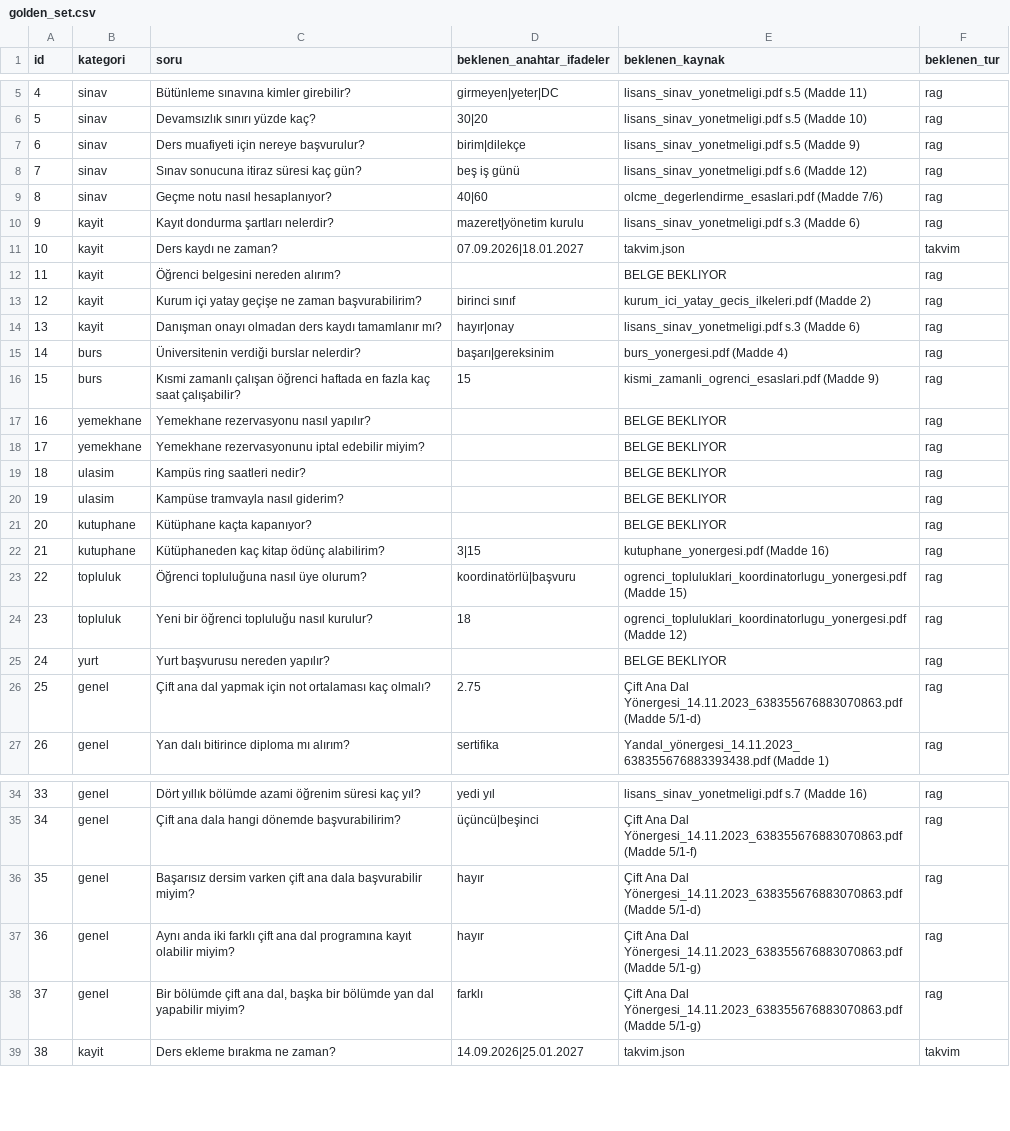
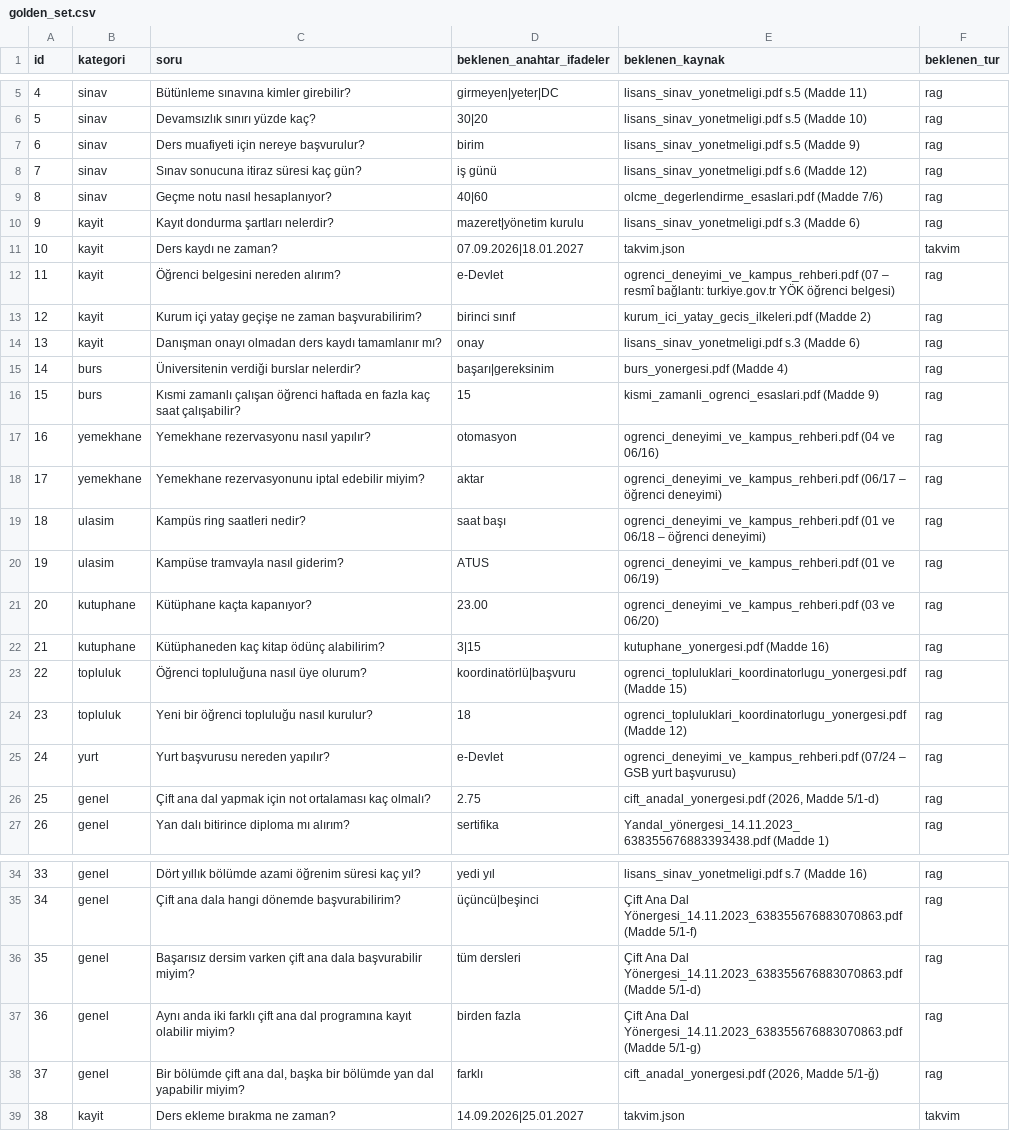
Before and after one commit to sln2534/selcuk-kampus-asistani, a CSV file: eval/golden_set.csv, drawn as a sheet; only a part is shown, gaps mark what is left out; the diff covers the shown part only.

Commit message:
4. ölçüm (belgesi olan sorularda %96,2, ortalama 2,9 sn) (#8)

```diff
--- a/eval/golden_set.csv
+++ b/eval/golden_set.csv
@@ -6,4 +6,4 @@ id,kategori,soru,beklenen_anahtar_ifadeler,beklenen_kaynak,beklenen_tur
 5,sinav,Devamsızlık sınırı yüzde kaç?,30|20,lisans_sinav_yonetmeligi.pdf s.5 (Madde 10),rag
-6,sinav,Ders muafiyeti için nereye başvurulur?,birim|dilekçe,lisans_sinav_yonetmeligi.pdf s.5 (Madde 9),rag
-7,sinav,Sınav sonucuna itiraz süresi kaç gün?,beş iş günü,lisans_sinav_yonetmeligi.pdf s.6 (Madde 12),rag
+6,sinav,Ders muafiyeti için nereye başvurulur?,birim,lisans_sinav_yonetmeligi.pdf s.5 (Madde 9),rag
+7,sinav,Sınav sonucuna itiraz süresi kaç gün?,iş günü,lisans_sinav_yonetmeligi.pdf s.6 (Madde 12),rag
 8,sinav,Geçme notu nasıl hesaplanıyor?,40|60,olcme_degerlendirme_esaslari.pdf (Madde 7/6),rag
@@ -11,12 +11,12 @@ id,kategori,soru,beklenen_anahtar_ifadeler,beklenen_kaynak,beklenen_tur
 10,kayit,Ders kaydı ne zaman?,07.09.2026|18.01.2027,takvim.json,takvim
-11,kayit,Öğrenci belgesini nereden alırım?,,BELGE BEKLIYOR,rag
+11,kayit,Öğrenci belgesini nereden alırım?,e-Devlet,ogrenci_deneyimi_ve_kampus_rehberi.pdf (07 – resmî bağlantı: turkiye.gov.tr YÖK öğrenci belgesi),rag
 12,kayit,Kurum içi yatay geçişe ne zaman başvurabilirim?,birinci sınıf,kurum_ici_yatay_gecis_ilkeleri.pdf (Madde 2),rag
-13,kayit,Danışman onayı olmadan ders kaydı tamamlanır mı?,hayır|onay,lisans_sinav_yonetmeligi.pdf s.3 (Madde 6),rag
+13,kayit,Danışman onayı olmadan ders kaydı tamamlanır mı?,onay,lisans_sinav_yonetmeligi.pdf s.3 (Madde 6),rag
 14,burs,Üniversitenin verdiği burslar nelerdir?,başarı|gereksinim,burs_yonergesi.pdf (Madde 4),rag
 15,burs,Kısmi zamanlı çalışan öğrenci haftada en fazla kaç saat çalışabilir?,15,kismi_zamanli_ogrenci_esaslari.pdf (Madde 9),rag
-16,yemekhane,Yemekhane rezervasyonu nasıl yapılır?,,BELGE BEKLIYOR,rag
-17,yemekhane,Yemekhane rezervasyonunu iptal edebilir miyim?,,BELGE BEKLIYOR,rag
-18,ulasim,Kampüs ring saatleri nedir?,,BELGE BEKLIYOR,rag
-19,ulasim,Kampüse tramvayla nasıl giderim?,,BELGE BEKLIYOR,rag
-20,kutuphane,Kütüphane kaçta kapanıyor?,,BELGE BEKLIYOR,rag
+16,yemekhane,Yemekhane rezervasyonu nasıl yapılır?,otomasyon,ogrenci_deneyimi_ve_kampus_rehberi.pdf (04 ve 06/16),rag
+17,yemekhane,Yemekhane rezervasyonunu iptal edebilir miyim?,aktar,ogrenci_deneyimi_ve_kampus_rehberi.pdf (06/17 – öğrenci deneyimi),rag
+18,ulasim,Kampüs ring saatleri nedir?,saat başı,ogrenci_deneyimi_ve_kampus_rehberi.pdf (01 ve 06/18 – öğrenci deneyimi),rag
+19,ulasim,Kampüse tramvayla nasıl giderim?,ATUS,ogrenci_deneyimi_ve_kampus_rehberi.pdf (01 ve 06/19),rag
+20,kutuphane,Kütüphane kaçta kapanıyor?,23.00,ogrenci_deneyimi_ve_kampus_rehberi.pdf (03 ve 06/20),rag
 21,kutuphane,Kütüphaneden kaç kitap ödünç alabilirim?,3|15,kutuphane_yonergesi.pdf (Madde 16),rag
@@ -24,4 +24,4 @@ id,kategori,soru,beklenen_anahtar_ifadeler,beklenen_kaynak,beklenen_tur
 23,topluluk,Yeni bir öğrenci topluluğu nasıl kurulur?,18,ogrenci_topluluklari_koordinatorlugu_yonergesi.pdf (Madde 12),rag
-24,yurt,Yurt başvurusu nereden yapılır?,,BELGE BEKLIYOR,rag
-25,genel,Çift ana dal yapmak için not ortalaması kaç olmalı?,2.75,Çift Ana Dal Yönergesi_14.11.2023_638355676883070863.pdf (Madde 5/1-d),rag
+24,yurt,Yurt başvurusu nereden yapılır?,e-Devlet,ogrenci_deneyimi_ve_kampus_rehberi.pdf (07/24 – GSB yurt başvurusu),rag
+25,genel,Çift ana dal yapmak için not ortalaması kaç olmalı?,2.75,"cift_anadal_yonergesi.pdf (2026, Madde 5/1-d)",rag
 26,genel,Yan dalı bitirince diploma mı alırım?,sertifika,Yandal_yönergesi_14.11.2023_638355676883393438.pdf (Madde 1),rag
@@ -35,5 +35,5 @@ id,kategori,soru,beklenen_anahtar_ifadeler,beklenen_kaynak,beklenen_tur
 34,genel,Çift ana dala hangi dönemde başvurabilirim?,üçüncü|beşinci,Çift Ana Dal Yönergesi_14.11.2023_638355676883070863.pdf (Madde 5/1-f),rag
-35,genel,Başarısız dersim varken çift ana dala başvurabilir miyim?,hayır,Çift Ana Dal Yönergesi_14.11.2023_638355676883070863.pdf (Madde 5/1-d),rag
-36,genel,Aynı anda iki farklı çift ana dal programına kayıt olabilir miyim?,hayır,Çift Ana Dal Yönergesi_14.11.2023_638355676883070863.pdf (Madde 5/1-g),rag
-37,genel,"Bir bölümde çift ana dal, başka bir bölümde yan dal yapabilir miyim?",farklı,Çift Ana Dal Yönergesi_14.11.2023_638355676883070863.pdf (Madde 5/1-g),rag
+35,genel,Başarısız dersim varken çift ana dala başvurabilir miyim?,tüm dersleri,Çift Ana Dal Yönergesi_14.11.2023_638355676883070863.pdf (Madde 5/1-d),rag
+36,genel,Aynı anda iki farklı çift ana dal programına kayıt olabilir miyim?,birden fazla,Çift Ana Dal Yönergesi_14.11.2023_638355676883070863.pdf (Madde 5/1-g),rag
+37,genel,"Bir bölümde çift ana dal, başka bir bölümde yan dal yapabilir miyim?",farklı,"cift_anadal_yonergesi.pdf (2026, Madde 5/1-ğ)",rag
 38,kayit,Ders ekleme bırakma ne zaman?,14.09.2026|25.01.2027,takvim.json,takvim
```
Also changed, not shown: 6 edited cells elsewhere in this file, 2 other files.
